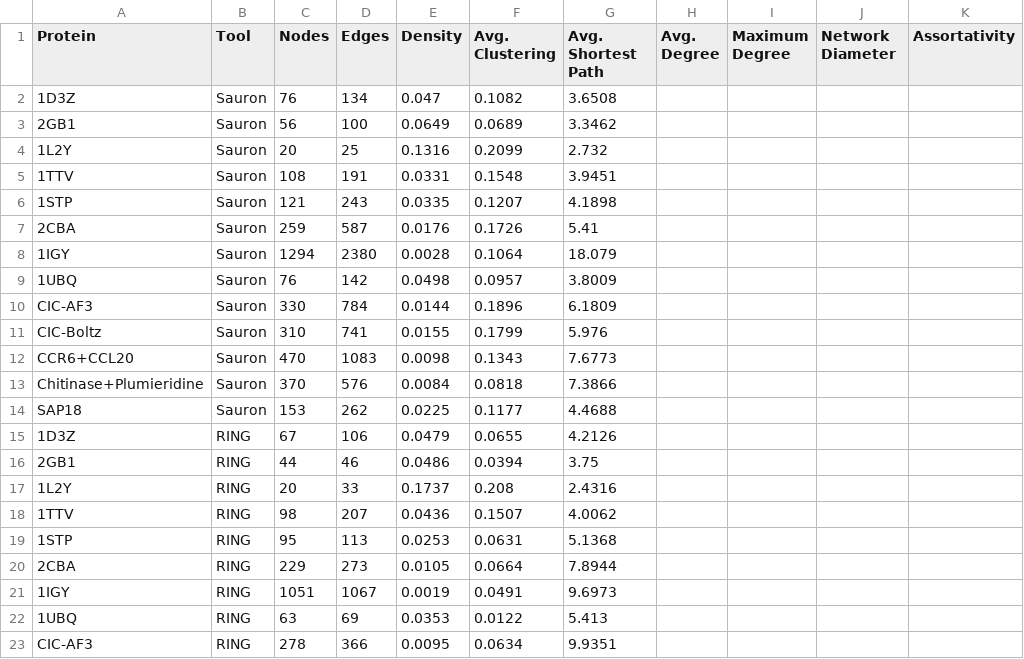
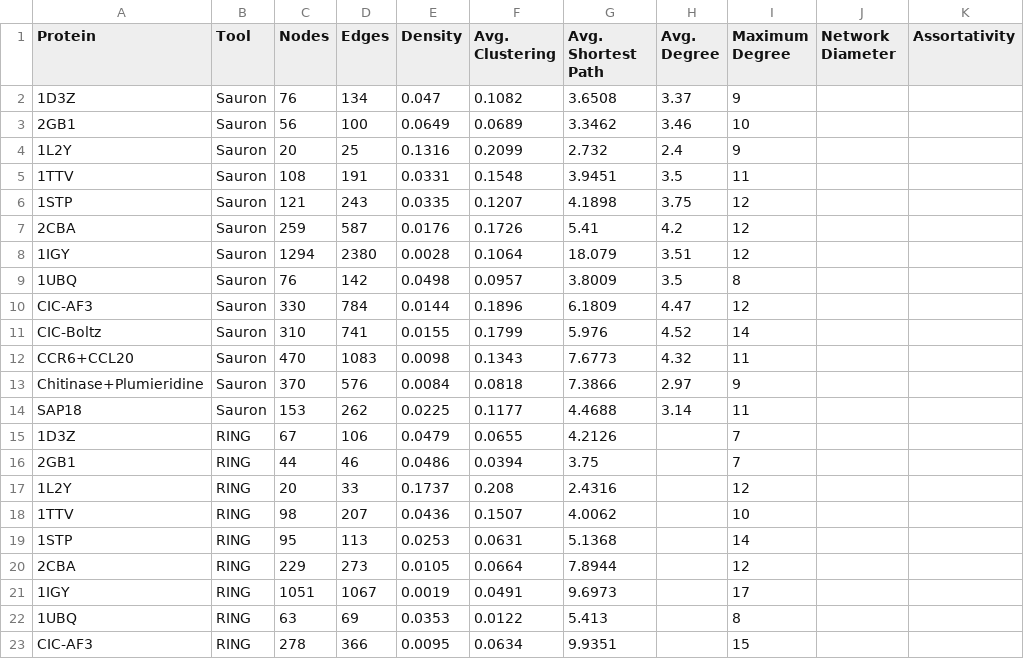
Before and after one commit to itsartth/benchmarking_sauron, a CSV file: benchmarking_data.csv, drawn as a sheet; only a part is shown; the diff covers the shown part only.

Commit message:
updated the data and added the script that calculates the avg degree for sauron files

```diff
--- a/benchmarking_data.csv
+++ b/benchmarking_data.csv
@@ -1,23 +1,23 @@
 Protein,Tool,Nodes,Edges,Density,Avg. Clustering,Avg. Shortest Path,Avg. Degree,Maximum Degree,Network Diameter,Assortativity
-1D3Z,Sauron,76,134,0.047,0.1082,3.6508,,,,
-2GB1,Sauron,56,100,0.0649,0.0689,3.3462,,,,
-1L2Y,Sauron,20,25,0.1316,0.2099,2.732,,,,
-1TTV,Sauron,108,191,0.0331,0.1548,3.9451,,,,
-1STP,Sauron,121,243,0.0335,0.1207,4.1898,,,,
-2CBA,Sauron,259,587,0.0176,0.1726,5.41,,,,
-1IGY,Sauron,1294,2380,0.0028,0.1064,18.079,,,,
-1UBQ,Sauron,76,142,0.0498,0.0957,3.8009,,,,
-CIC-AF3,Sauron,330,784,0.0144,0.1896,6.1809,,,,
-CIC-Boltz,Sauron,310,741,0.0155,0.1799,5.976,,,,
-CCR6+CCL20,Sauron,470,1083,0.0098,0.1343,7.6773,,,,
-Chitinase+Plumieridine,Sauron,370,576,0.0084,0.0818,7.3866,,,,
-SAP18,Sauron,153,262,0.0225,0.1177,4.4688,,,,
-1D3Z,RING,67,106,0.0479,0.0655,4.2126,,,,
-2GB1,RING,44,46,0.0486,0.0394,3.75,,,,
-1L2Y,RING,20,33,0.1737,0.208,2.4316,,,,
-1TTV,RING,98,207,0.0436,0.1507,4.0062,,,,
-1STP,RING,95,113,0.0253,0.0631,5.1368,,,,
-2CBA,RING,229,273,0.0105,0.0664,7.8944,,,,
-1IGY,RING,1051,1067,0.0019,0.0491,9.6973,,,,
-1UBQ,RING,63,69,0.0353,0.0122,5.413,,,,
-CIC-AF3,RING,278,366,0.0095,0.0634,9.9351,,,,
+1D3Z,Sauron,76,134,0.047,0.1082,3.6508,3.37,9,,
+2GB1,Sauron,56,100,0.0649,0.0689,3.3462,3.46,10,,
+1L2Y,Sauron,20,25,0.1316,0.2099,2.732,2.4,9,,
+1TTV,Sauron,108,191,0.0331,0.1548,3.9451,3.5,11,,
+1STP,Sauron,121,243,0.0335,0.1207,4.1898,3.75,12,,
+2CBA,Sauron,259,587,0.0176,0.1726,5.41,4.2,12,,
+1IGY,Sauron,1294,2380,0.0028,0.1064,18.079,3.51,12,,
+1UBQ,Sauron,76,142,0.0498,0.0957,3.8009,3.5,8,,
+CIC-AF3,Sauron,330,784,0.0144,0.1896,6.1809,4.47,12,,
+CIC-Boltz,Sauron,310,741,0.0155,0.1799,5.976,4.52,14,,
+CCR6+CCL20,Sauron,470,1083,0.0098,0.1343,7.6773,4.32,11,,
+Chitinase+Plumieridine,Sauron,370,576,0.0084,0.0818,7.3866,2.97,9,,
+SAP18,Sauron,153,262,0.0225,0.1177,4.4688,3.14,11,,
+1D3Z,RING,67,106,0.0479,0.0655,4.2126,,7,,
+2GB1,RING,44,46,0.0486,0.0394,3.75,,7,,
+1L2Y,RING,20,33,0.1737,0.208,2.4316,,12,,
+1TTV,RING,98,207,0.0436,0.1507,4.0062,,10,,
+1STP,RING,95,113,0.0253,0.0631,5.1368,,14,,
+2CBA,RING,229,273,0.0105,0.0664,7.8944,,12,,
+1IGY,RING,1051,1067,0.0019,0.0491,9.6973,,17,,
+1UBQ,RING,63,69,0.0353,0.0122,5.413,,8,,
+CIC-AF3,RING,278,366,0.0095,0.0634,9.9351,,15,,
```
Also changed, not shown: 4 edited cells elsewhere in this file, 15 other files.
